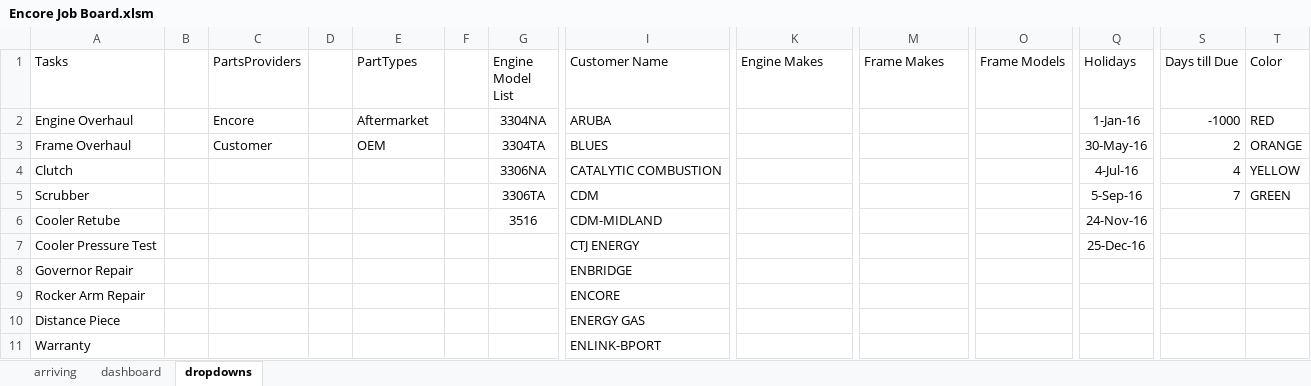
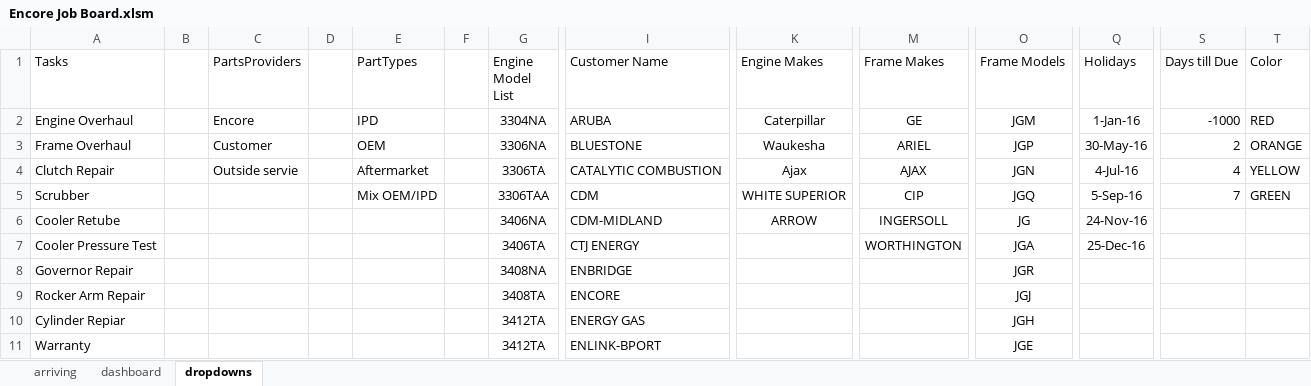
Before and after one commit to Chris-Barnard/encore-excel, an Excel workbook: Dashboard/Encore Job Board.xlsm, sheet dropdowns, drawn as a sheet; only a part is shown, gaps mark what is left out; values as stored, in another font and other column widths than the file's, no borders; table styles not drawn; removed rows and columns are numbered as before the commit, all else as after; rows hold the shown columns only; the diff covers the shown part only; the diff names each change by its address in the sheet, - before the commit and + after, or states it on an @@ line.

Commit message:
Add in John's data to dropdowns
- Removed all default 'typed in' values from dropdowns as that perhaps
causes problems with clearing them

```diff
--- a/Dashboard/Encore Job Board.xlsm (sheet dropdowns)
+++ b/Dashboard/Encore Job Board.xlsm (sheet dropdowns)
-E2 (PartTypes): Aftermarket
+E2 (PartTypes): IPD
-K2 (Engine Makes): (empty)
+K2 (Engine Makes): Caterpillar
-M2 (Frame Makes): (empty)
+M2 (Frame Makes): GE
-O2 (Frame Models): (empty)
+O2 (Frame Models): JGM
-G3 (Engine Model List): 3304TA
+G3 (Engine Model List): 3306NA
-I3 (Customer Name): BLUES
+I3 (Customer Name): BLUESTONE
-K3 (Engine Makes): (empty)
+K3 (Engine Makes): Waukesha
-M3 (Frame Makes): (empty)
+M3 (Frame Makes): ARIEL
-O3 (Frame Models): (empty)
+O3 (Frame Models): JGP
-row 4: Clutch |  |  |  |  |  | 3306NA | CATALYTIC COMBUSTION |  |  |  | 4-Jul-16 | 4 | YELLOW
+row 4: Clutch Repair |  | Outside servie |  | Aftermarket |  | 3306TA | CATALYTIC COMBUSTION | Ajax | AJAX | JGN | 4-Jul-16 | 4 | YELLOW
-E5 (PartTypes): (empty)
+E5 (PartTypes): Mix OEM/IPD
-G5 (Engine Model List): 3306TA
+G5 (Engine Model List): 3306TAA
-K5 (Engine Makes): (empty)
+K5 (Engine Makes): WHITE SUPERIOR
-M5 (Frame Makes): (empty)
+M5 (Frame Makes): CIP
-O5 (Frame Models): (empty)
+O5 (Frame Models): JGQ
-G6 (Engine Model List): 3516
+G6 (Engine Model List): 3406NA
-K6 (Engine Makes): (empty)
+K6 (Engine Makes): ARROW
-M6 (Frame Makes): (empty)
+M6 (Frame Makes): INGERSOLL
-O6 (Frame Models): (empty)
+O6 (Frame Models): JG
-G7 (Engine Model List): (empty)
+G7 (Engine Model List): 3406TA
-M7 (Frame Makes): (empty)
+M7 (Frame Makes): WORTHINGTON
-O7 (Frame Models): (empty)
+O7 (Frame Models): JGA
-G8 (Engine Model List): (empty)
+G8 (Engine Model List): 3408NA
-O8 (Frame Models): (empty)
+O8 (Frame Models): JGR
-G9 (Engine Model List): (empty)
+G9 (Engine Model List): 3408TA
-O9 (Frame Models): (empty)
+O9 (Frame Models): JGJ
-row 10: Distance Piece |  |  |  |  |  |  | ENERGY GAS
+row 10: Cylinder Repiar |  |  |  |  |  | 3412TA | ENERGY GAS |  |  | JGH
-G11 (Engine Model List): (empty)
+G11 (Engine Model List): 3412TA
-O11 (Frame Models): (empty)
+O11 (Frame Models): JGE
```
Also changed, not shown: 64 added rows, 44 removed rows and 6 edited cells elsewhere in this sheet, sheet dashboard, charts or pictures, Dashboard/Encore Job Board w Verbage Changes from JJ.xlsm.
